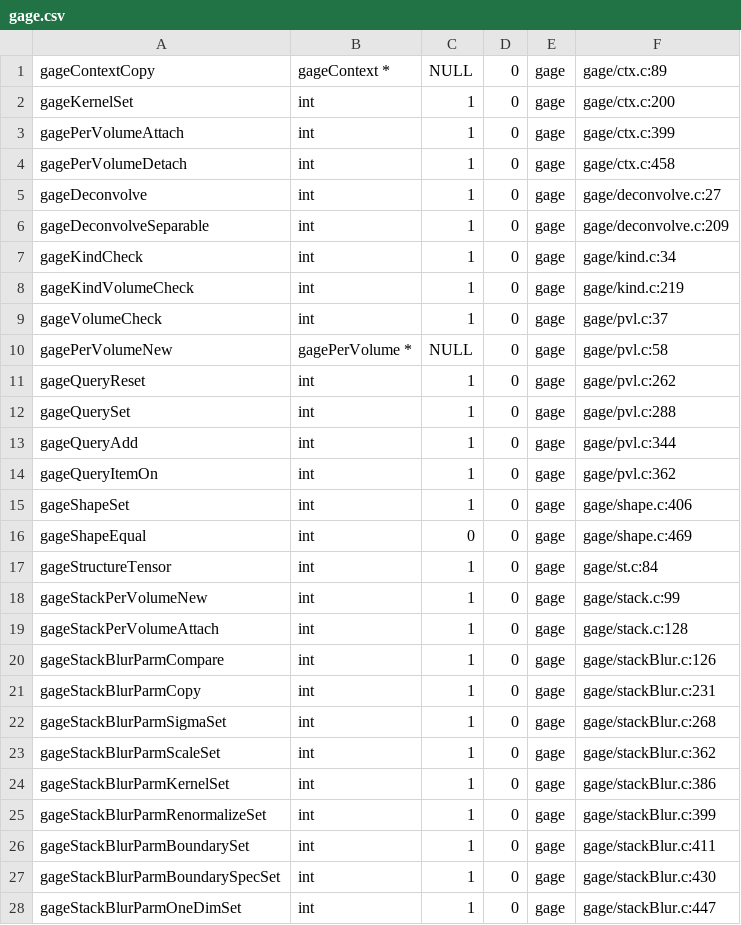
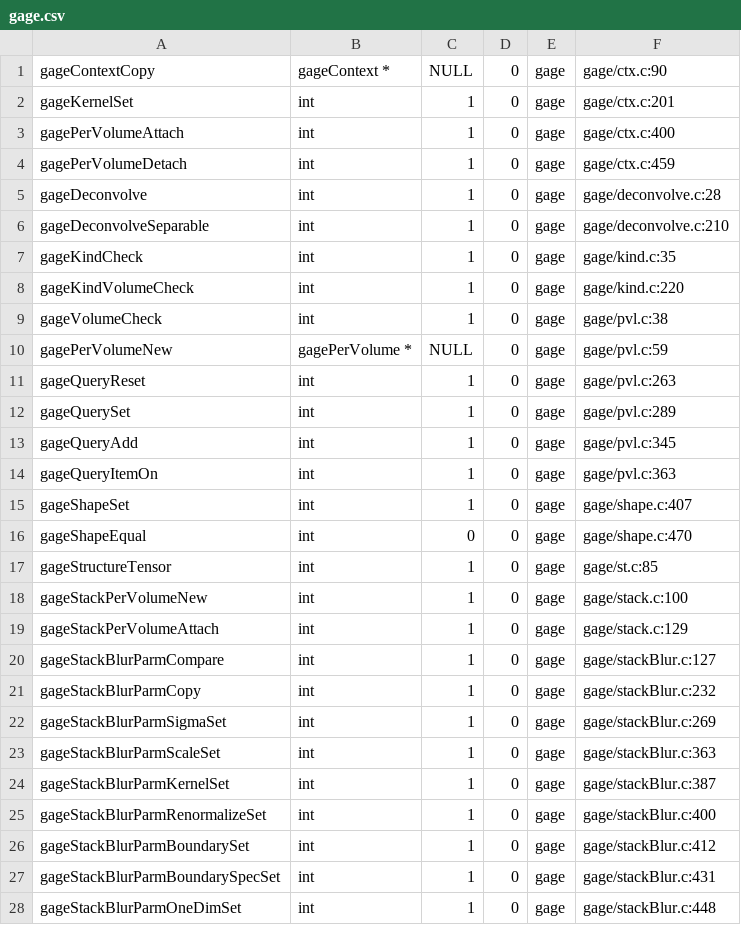
Before and after one commit to Slicer/teem, a CSV file: python/cffi/biffdata/gage.csv, drawn as a sheet; only a part is shown; the diff covers the shown part only.

```diff
--- a/python/cffi/biffdata/gage.csv
+++ b/python/cffi/biffdata/gage.csv
@@ -1,28 +1,28 @@
-gageContextCopy,gageContext *,NULL,0,gage,gage/ctx.c:89
-gageKernelSet,int,1,0,gage,gage/ctx.c:200
-gagePerVolumeAttach,int,1,0,gage,gage/ctx.c:399
-gagePerVolumeDetach,int,1,0,gage,gage/ctx.c:458
-gageDeconvolve,int,1,0,gage,gage/deconvolve.c:27
-gageDeconvolveSeparable,int,1,0,gage,gage/deconvolve.c:209
-gageKindCheck,int,1,0,gage,gage/kind.c:34
-gageKindVolumeCheck,int,1,0,gage,gage/kind.c:219
-gageVolumeCheck,int,1,0,gage,gage/pvl.c:37
-gagePerVolumeNew,gagePerVolume *,NULL,0,gage,gage/pvl.c:58
-gageQueryReset,int,1,0,gage,gage/pvl.c:262
-gageQuerySet,int,1,0,gage,gage/pvl.c:288
-gageQueryAdd,int,1,0,gage,gage/pvl.c:344
-gageQueryItemOn,int,1,0,gage,gage/pvl.c:362
-gageShapeSet,int,1,0,gage,gage/shape.c:406
-gageShapeEqual,int,0,0,gage,gage/shape.c:469
-gageStructureTensor,int,1,0,gage,gage/st.c:84
-gageStackPerVolumeNew,int,1,0,gage,gage/stack.c:99
-gageStackPerVolumeAttach,int,1,0,gage,gage/stack.c:128
-gageStackBlurParmCompare,int,1,0,gage,gage/stackBlur.c:126
-gageStackBlurParmCopy,int,1,0,gage,gage/stackBlur.c:231
-gageStackBlurParmSigmaSet,int,1,0,gage,gage/stackBlur.c:268
-gageStackBlurParmScaleSet,int,1,0,gage,gage/stackBlur.c:362
-gageStackBlurParmKernelSet,int,1,0,gage,gage/stackBlur.c:386
-gageStackBlurParmRenormalizeSet,int,1,0,gage,gage/stackBlur.c:399
-gageStackBlurParmBoundarySet,int,1,0,gage,gage/stackBlur.c:411
-gageStackBlurParmBoundarySpecSet,int,1,0,gage,gage/stackBlur.c:430
-gageStackBlurParmOneDimSet,int,1,0,gage,gage/stackBlur.c:447
+gageContextCopy,gageContext *,NULL,0,gage,gage/ctx.c:90
+gageKernelSet,int,1,0,gage,gage/ctx.c:201
+gagePerVolumeAttach,int,1,0,gage,gage/ctx.c:400
+gagePerVolumeDetach,int,1,0,gage,gage/ctx.c:459
+gageDeconvolve,int,1,0,gage,gage/deconvolve.c:28
+gageDeconvolveSeparable,int,1,0,gage,gage/deconvolve.c:210
+gageKindCheck,int,1,0,gage,gage/kind.c:35
+gageKindVolumeCheck,int,1,0,gage,gage/kind.c:220
+gageVolumeCheck,int,1,0,gage,gage/pvl.c:38
+gagePerVolumeNew,gagePerVolume *,NULL,0,gage,gage/pvl.c:59
+gageQueryReset,int,1,0,gage,gage/pvl.c:263
+gageQuerySet,int,1,0,gage,gage/pvl.c:289
+gageQueryAdd,int,1,0,gage,gage/pvl.c:345
+gageQueryItemOn,int,1,0,gage,gage/pvl.c:363
+gageShapeSet,int,1,0,gage,gage/shape.c:407
+gageShapeEqual,int,0,0,gage,gage/shape.c:470
+gageStructureTensor,int,1,0,gage,gage/st.c:85
+gageStackPerVolumeNew,int,1,0,gage,gage/stack.c:100
+gageStackPerVolumeAttach,int,1,0,gage,gage/stack.c:129
+gageStackBlurParmCompare,int,1,0,gage,gage/stackBlur.c:127
+gageStackBlurParmCopy,int,1,0,gage,gage/stackBlur.c:232
+gageStackBlurParmSigmaSet,int,1,0,gage,gage/stackBlur.c:269
+gageStackBlurParmScaleSet,int,1,0,gage,gage/stackBlur.c:363
+gageStackBlurParmKernelSet,int,1,0,gage,gage/stackBlur.c:387
+gageStackBlurParmRenormalizeSet,int,1,0,gage,gage/stackBlur.c:400
+gageStackBlurParmBoundarySet,int,1,0,gage,gage/stackBlur.c:412
+gageStackBlurParmBoundarySpecSet,int,1,0,gage,gage/stackBlur.c:431
+gageStackBlurParmOneDimSet,int,1,0,gage,gage/stackBlur.c:448
```
Also changed, not shown: 16 edited cells elsewhere in this file, python/cffi/biffdata/alan.csv, python/cffi/biffdata/bane.csv, 14 other files.
